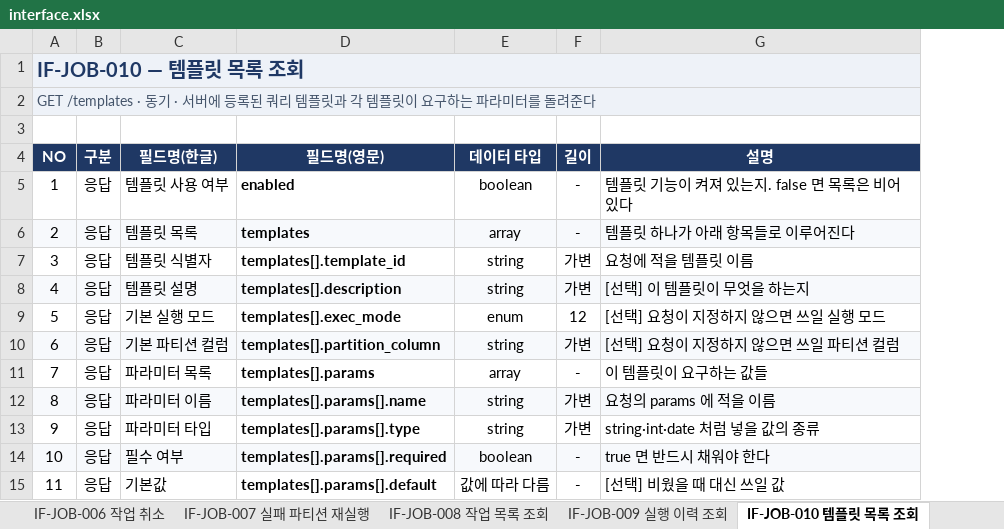
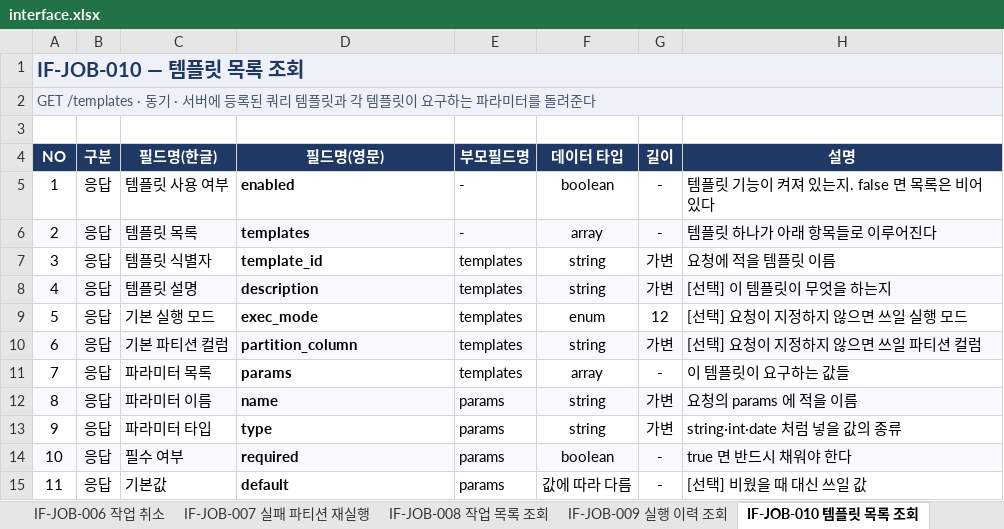
Before and after one commit to DataDynamics/distributed-query-executor, an Excel workbook: artifacts/interface.xlsx, sheet IF-JOB-010 템플릿 목록 조회, drawn as a sheet; values as stored, in another font and other column widths than the file's, no borders; table styles not drawn; the diff names each change by its address in the sheet, - before the commit and + after, or states it on an @@ line.

```diff
--- a/artifacts/interface.xlsx (sheet IF-JOB-010 템플릿 목록 조회)
+++ b/artifacts/interface.xlsx (sheet IF-JOB-010 템플릿 목록 조회)
+column E (부모필드명), rows 5-15: - | - | templates | templates | templates | templates | templates | params | params | params | params
-D7 (필드명(영문)): templates[].template_id
+D7 (필드명(영문)): template_id
-D8 (필드명(영문)): templates[].description
+D8 (필드명(영문)): description
-D9 (필드명(영문)): templates[].exec_mode
+D9 (필드명(영문)): exec_mode
-D10 (필드명(영문)): templates[].partition_column
+D10 (필드명(영문)): partition_column
-D11 (필드명(영문)): templates[].params
+D11 (필드명(영문)): params
-D12 (필드명(영문)): templates[].params[].name
+D12 (필드명(영문)): name
-D13 (필드명(영문)): templates[].params[].type
+D13 (필드명(영문)): type
-D14 (필드명(영문)): templates[].params[].required
+D14 (필드명(영문)): required
-D15 (필드명(영문)): templates[].params[].default
+D15 (필드명(영문)): default
```
Also changed, not shown: sheet IF-MON-003 클러스터 상태 조회, sheet IF-JOB-008 작업 목록 조회, sheet IF-JOB-003 작업 상세 조회, sheet IF-MON-004 executor 상태 목록, sheet IF-JOB-009 실행 이력 조회, sheet IF-MON-002 시스템 메트릭 조회, 12 more sheets, 1 other file.
